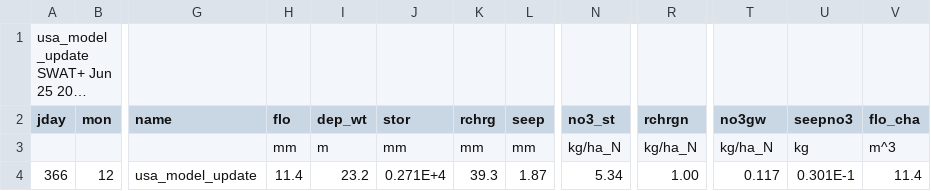
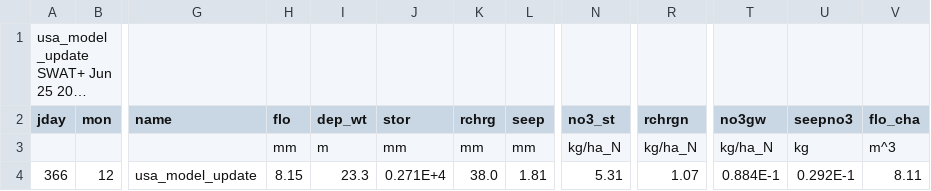
Before and after one commit to joelz575/swatplus, a CSV file: swatplus_test/Usa_Basin_model/basin_aqu_aa.csv, drawn as a sheet; only a part is shown, gaps mark what is left out; long unchanged cells end in …; the diff names each change by its address in the sheet, - before the commit and + after, or states it on an @@ line.

```diff
--- a/swatplus_test/Usa_Basin_model/basin_aqu_aa.csv
+++ b/swatplus_test/Usa_Basin_model/basin_aqu_aa.csv
-H4 (flo): 11.4
+H4 (flo): 8.15
-I4 (dep_wt): 23.2
+I4 (dep_wt): 23.3
-K4 (rchrg): 39.3
+K4 (rchrg): 38.0
-L4 (seep): 1.87
+L4 (seep): 1.81
-N4 (no3_st): 5.34
+N4 (no3_st): 5.31
-R4 (rchrgn): 1.00
+R4 (rchrgn): 1.07
-T4 (no3gw): 0.117
+T4 (no3gw): 0.884E-1
-U4 (seepno3): 0.301E-1
+U4 (seepno3): 0.292E-1
-V4 (flo_cha): 11.4
+V4 (flo_cha): 8.11
```
Also changed, not shown: swatplus_test/Usa_Basin_model/aquifer_aa.csv, swatplus_test/Usa_Basin_model/basin_nb_aa.csv, 12 other files.
